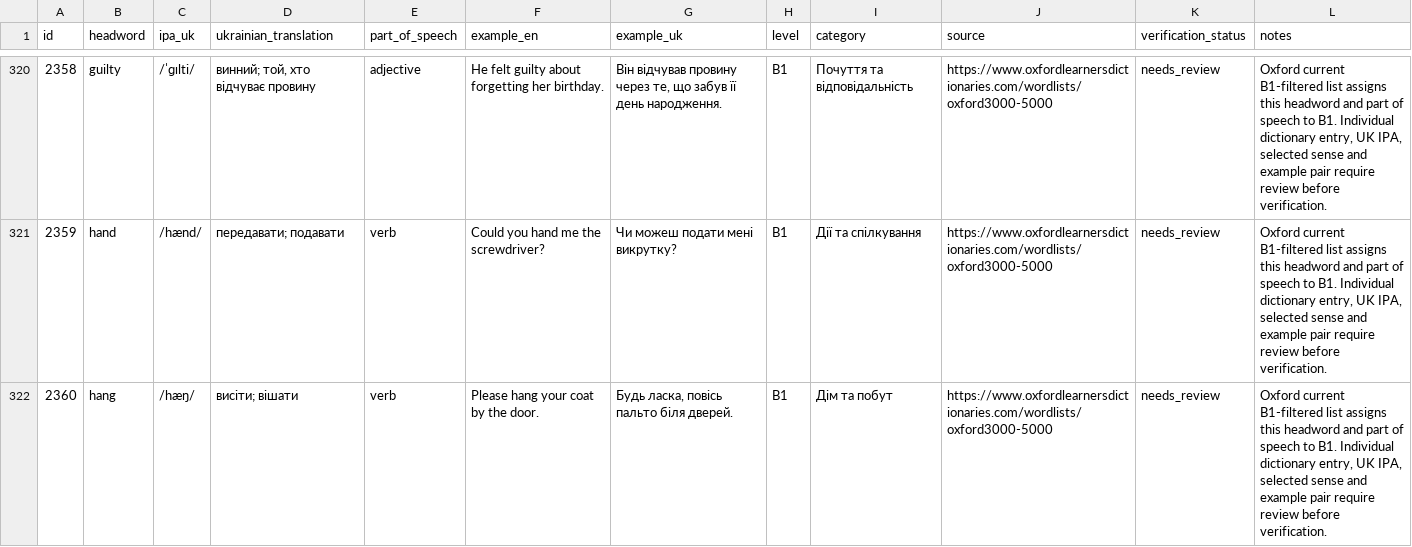
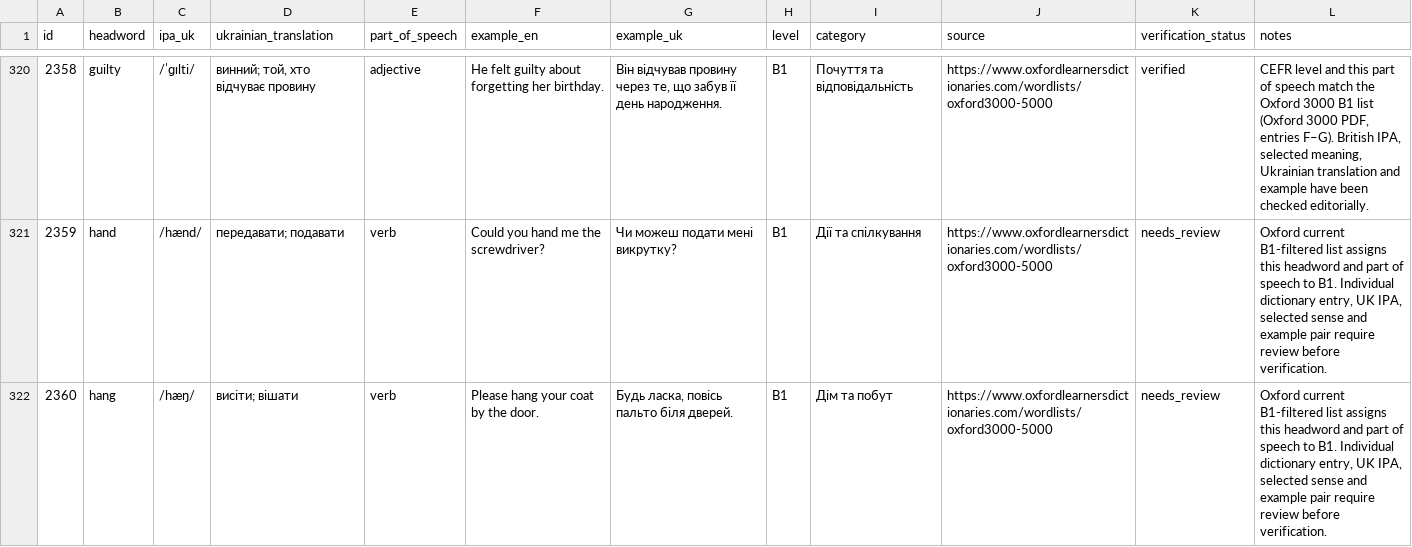
Before and after one commit to kiinoshkaaa/english-ukrainian-dictionary, a CSV file: data/b1/words.csv, drawn as a sheet; only a part is shown, gaps mark what is left out; the diff covers the shown part only.

Commit message:
Verify F–G sections and remove non-Oxford-3000 entry

```diff
--- a/data/b1/words.csv
+++ b/data/b1/words.csv
@@ -320,2 +320,2 @@
-"2358","guilty","/ˈɡɪlti/","винний; той, хто відчуває провину","adjective","He felt guilty about forgetting her birthday.","Він відчував провину через те, що забув її день народження.","B1","Почуття та відповідальність","https://www.oxfordlearnersdictionaries.com/wordlists/oxford3000-5000","needs_review","Oxford current B1-filtered list assigns this headword and part of speech to B1. Individual dictionary entry, UK IPA, selected sense and example pair require review before verification."
+"2358","guilty","/ˈɡɪlti/","винний; той, хто відчуває провину","adjective","He felt guilty about forgetting her birthday.","Він відчував провину через те, що забув її день народження.","B1","Почуття та відповідальність","https://www.oxfordlearnersdictionaries.com/wordlists/oxford3000-5000","verified","CEFR level and this part of speech match the Oxford 3000 B1 list (Oxford 3000 PDF, entries F–G). British IPA, selected meaning, Ukrainian translation and example have been checked editorially."
 "2359","hand","/hænd/","передавати; подавати","verb","Could you hand me the screwdriver?","Чи можеш подати мені викрутку?","B1","Дії та спілкування","https://www.oxfordlearnersdictionaries.com/wordlists/oxford3000-5000","needs_review","Oxford current B1-filtered list assigns this headword and part of speech to B1. Individual dictionary entry, UK IPA, selected sense and example pair require review before verification."
```
Also changed, not shown: 106 edited cells elsewhere in this file.
